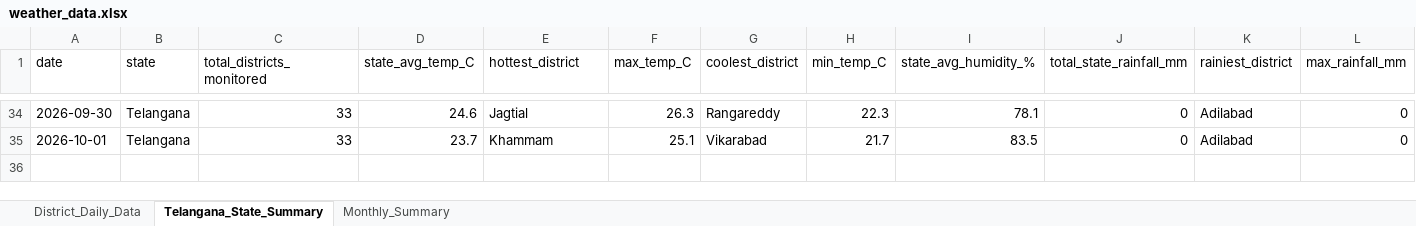
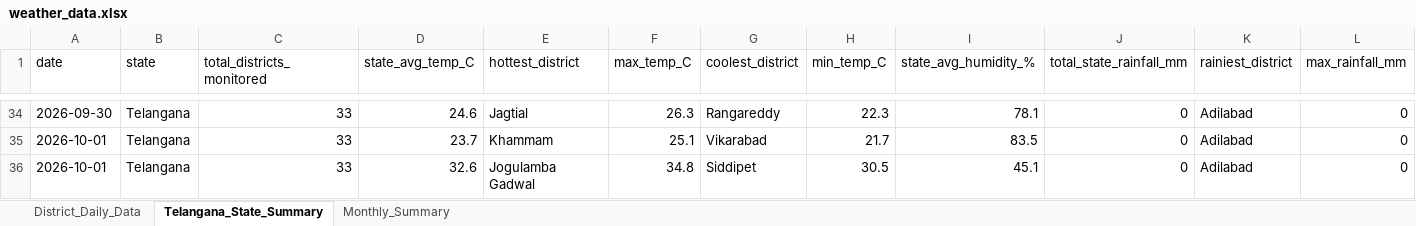
Before and after one commit to molakasohan/weather-analytics, an Excel workbook: data/weather_data.xlsx, sheet Telangana_State_Summary, drawn as a sheet; only a part is shown, gaps mark what is left out; values as stored, in another font and other column widths than the file's, no borders; rows hold the shown columns only; the diff names each change by its address in the sheet, - before the commit and + after, or states it on an @@ line.

```diff
--- a/data/weather_data.xlsx (sheet Telangana_State_Summary)
+++ b/data/weather_data.xlsx (sheet Telangana_State_Summary)
+row 36: 2026-10-01 | Telangana | 33 | 32.6 | Jogulamba Gadwal | 34.8 | Siddipet | 30.5 | 45.1 | 0 | Adilabad | 0
```
Also changed, not shown: sheet District_Daily_Data, sheet Monthly_Summary, 4 other files.
